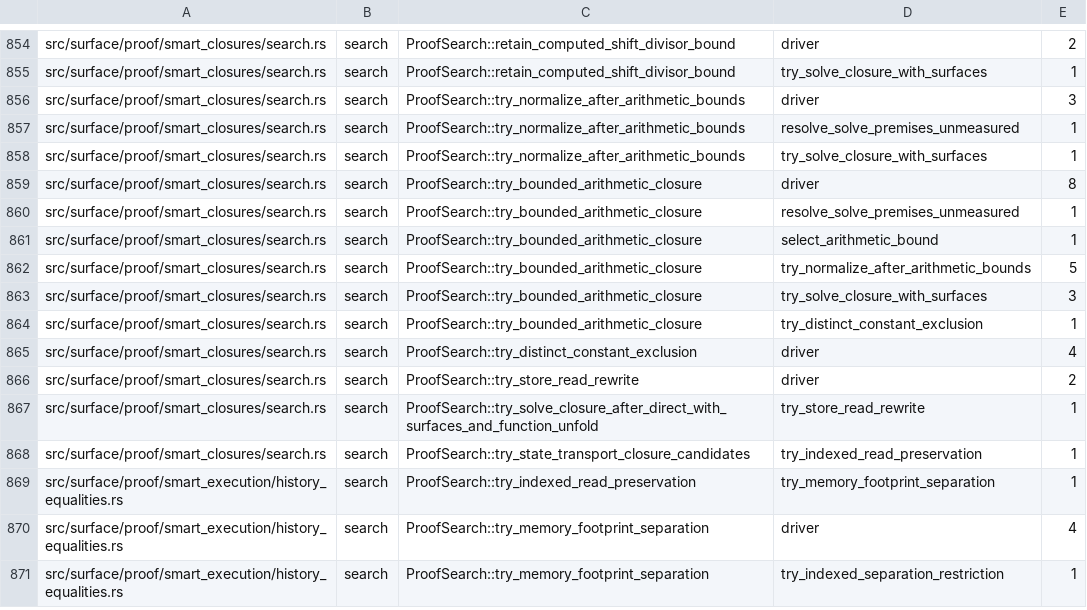
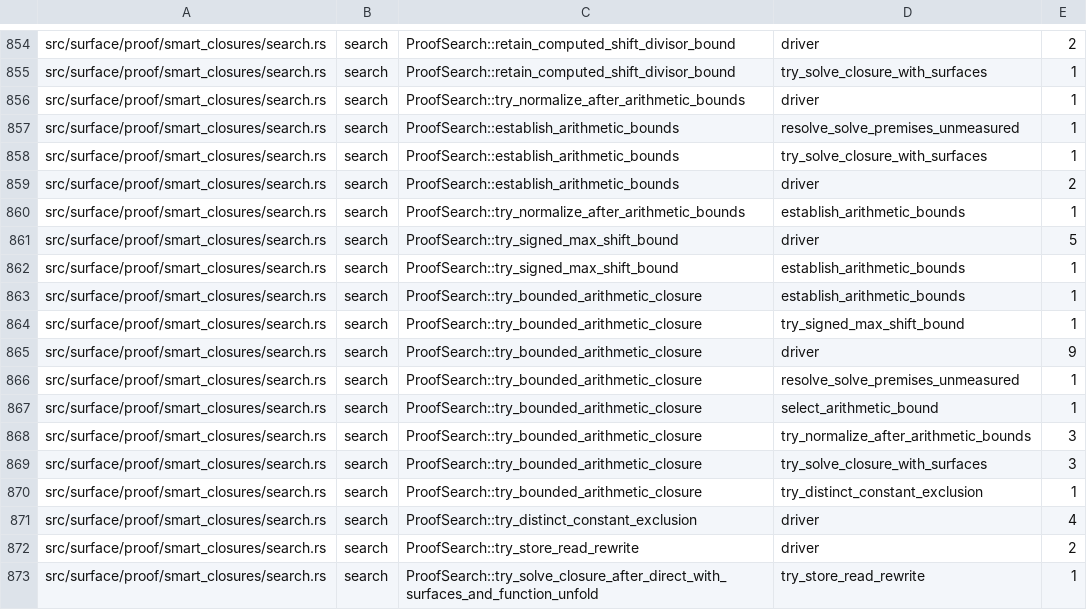
Before and after one commit to clicklang/click, a TSV file: build_support/proof_search_edges.tsv, drawn as a sheet; only a part is shown, gaps mark what is left out; the shorter side is filled out with more unchanged rows.

Commit message:
Replay shift definedness with ordinary proofs

```diff
--- a/build_support/proof_search_edges.tsv
+++ b/build_support/proof_search_edges.tsv
@@ -855,9 +855,15 @@ src/surface/proof/smart_closures/search.rs	search	ProofSearch::retain_computed_s
 src/surface/proof/smart_closures/search.rs	search	ProofSearch::retain_computed_shift_divisor_bound	try_solve_closure_with_surfaces	1
-src/surface/proof/smart_closures/search.rs	search	ProofSearch::try_normalize_after_arithmetic_bounds	driver	3
-src/surface/proof/smart_closures/search.rs	search	ProofSearch::try_normalize_after_arithmetic_bounds	resolve_solve_premises_unmeasured	1
-src/surface/proof/smart_closures/search.rs	search	ProofSearch::try_normalize_after_arithmetic_bounds	try_solve_closure_with_surfaces	1
-src/surface/proof/smart_closures/search.rs	search	ProofSearch::try_bounded_arithmetic_closure	driver	8
+src/surface/proof/smart_closures/search.rs	search	ProofSearch::try_normalize_after_arithmetic_bounds	driver	1
+src/surface/proof/smart_closures/search.rs	search	ProofSearch::establish_arithmetic_bounds	resolve_solve_premises_unmeasured	1
+src/surface/proof/smart_closures/search.rs	search	ProofSearch::establish_arithmetic_bounds	try_solve_closure_with_surfaces	1
+src/surface/proof/smart_closures/search.rs	search	ProofSearch::establish_arithmetic_bounds	driver	2
+src/surface/proof/smart_closures/search.rs	search	ProofSearch::try_normalize_after_arithmetic_bounds	establish_arithmetic_bounds	1
+src/surface/proof/smart_closures/search.rs	search	ProofSearch::try_signed_max_shift_bound	driver	5
+src/surface/proof/smart_closures/search.rs	search	ProofSearch::try_signed_max_shift_bound	establish_arithmetic_bounds	1
+src/surface/proof/smart_closures/search.rs	search	ProofSearch::try_bounded_arithmetic_closure	establish_arithmetic_bounds	1
+src/surface/proof/smart_closures/search.rs	search	ProofSearch::try_bounded_arithmetic_closure	try_signed_max_shift_bound	1
+src/surface/proof/smart_closures/search.rs	search	ProofSearch::try_bounded_arithmetic_closure	driver	9
 src/surface/proof/smart_closures/search.rs	search	ProofSearch::try_bounded_arithmetic_closure	resolve_solve_premises_unmeasured	1
 src/surface/proof/smart_closures/search.rs	search	ProofSearch::try_bounded_arithmetic_closure	select_arithmetic_bound	1
-src/surface/proof/smart_closures/search.rs	search	ProofSearch::try_bounded_arithmetic_closure	try_normalize_after_arithmetic_bounds	5
+src/surface/proof/smart_closures/search.rs	search	ProofSearch::try_bounded_arithmetic_closure	try_normalize_after_arithmetic_bounds	3
 src/surface/proof/smart_closures/search.rs	search	ProofSearch::try_bounded_arithmetic_closure	try_solve_closure_with_surfaces	3
```
Also changed, not shown: 10 other files.
